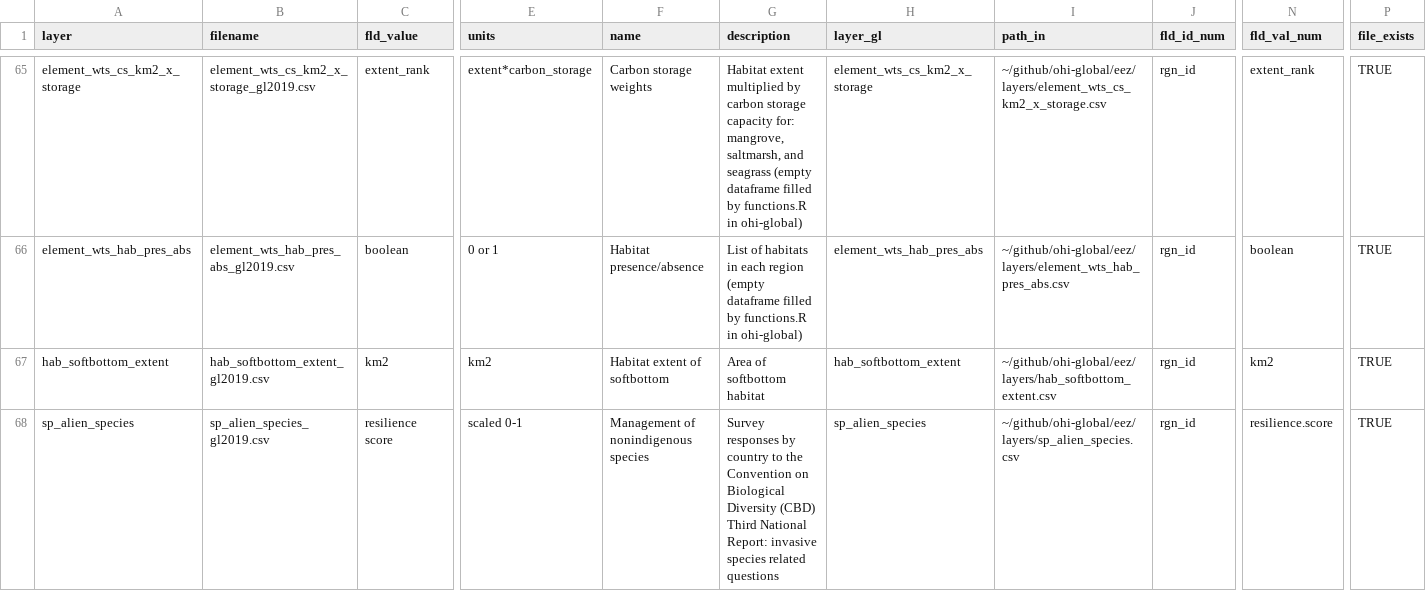
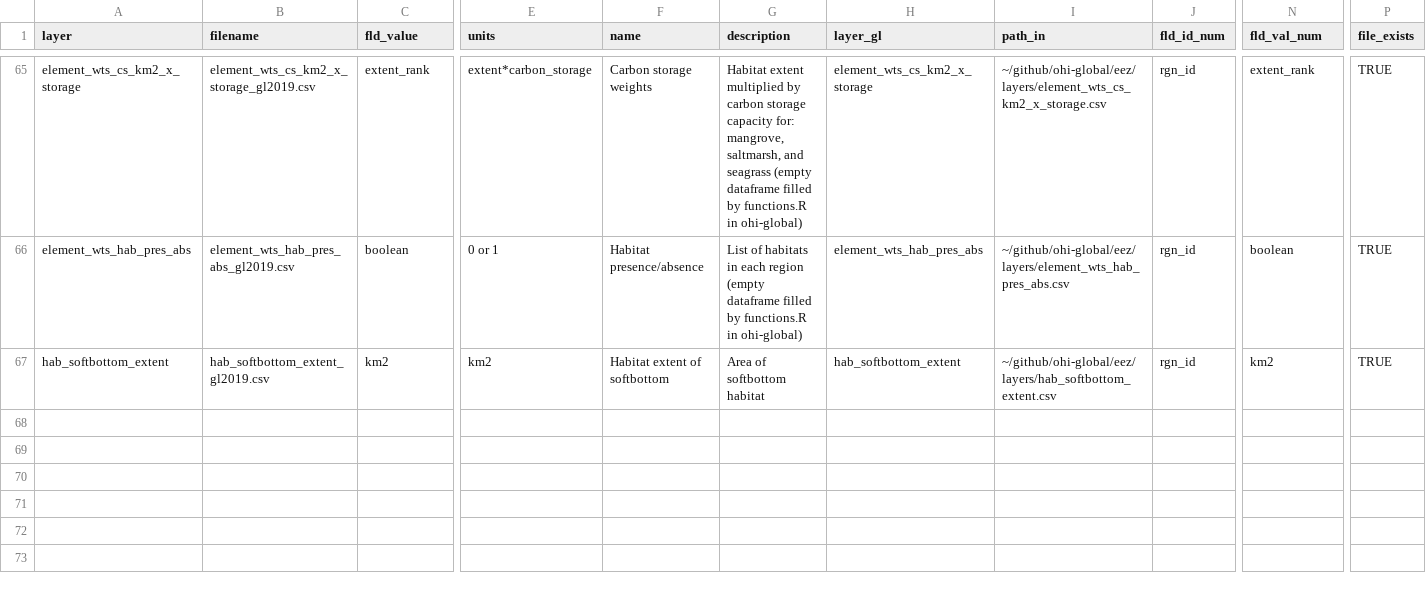
Before and after one commit to OHI-4site/pal-scores, a CSV file: region/layers.csv, drawn as a sheet; only a part is shown, gaps mark what is left out; rows hold the shown columns only; the diff names each change by its address in the sheet, - before the commit and + after, or states it on an @@ line.

Commit message:
Remove global alien species resilience

```diff
--- a/region/layers.csv
+++ b/region/layers.csv
-row 68: sp_alien_species | sp_alien_species_gl2019.csv | resilience score | scaled 0-1 | Management of nonindigenous species | Survey responses by country to the Convention on Biological Diversity (CBD) Third National Report: invasive species related questions | sp_alien_species | ~/github/ohi-global/eez/layers/sp_alien_species.csv | rgn_id | resilience.score | TRUE
```
Also changed, not shown: region/conf/resilience_matrix.csv, 2 other files.
